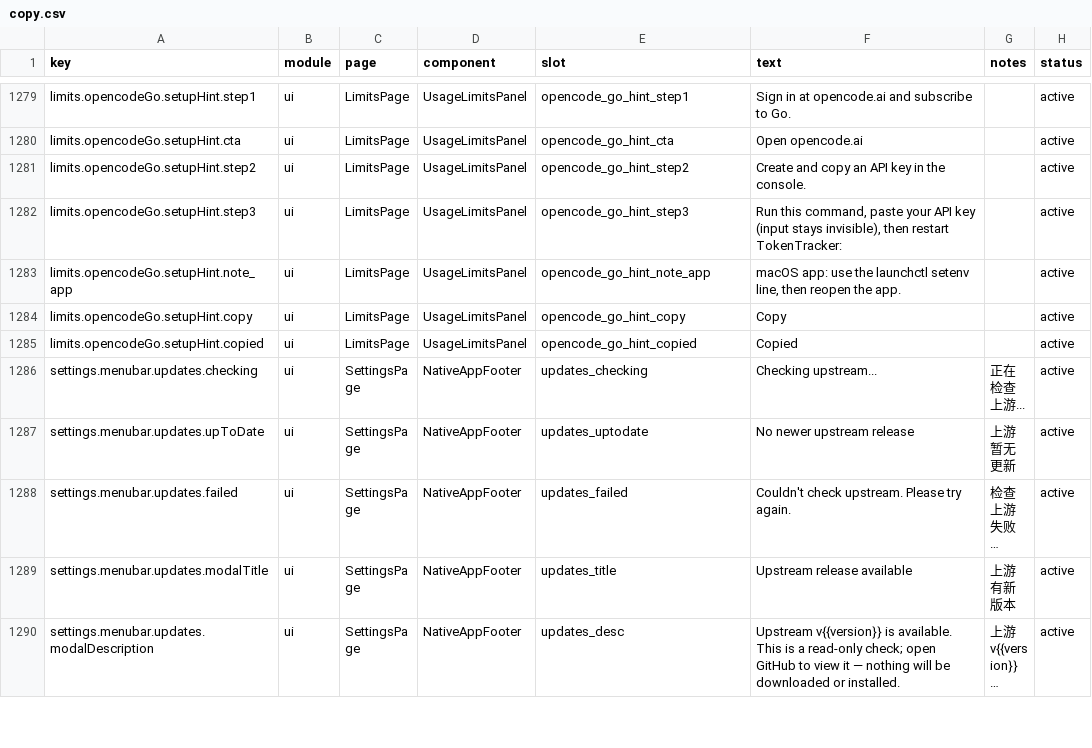
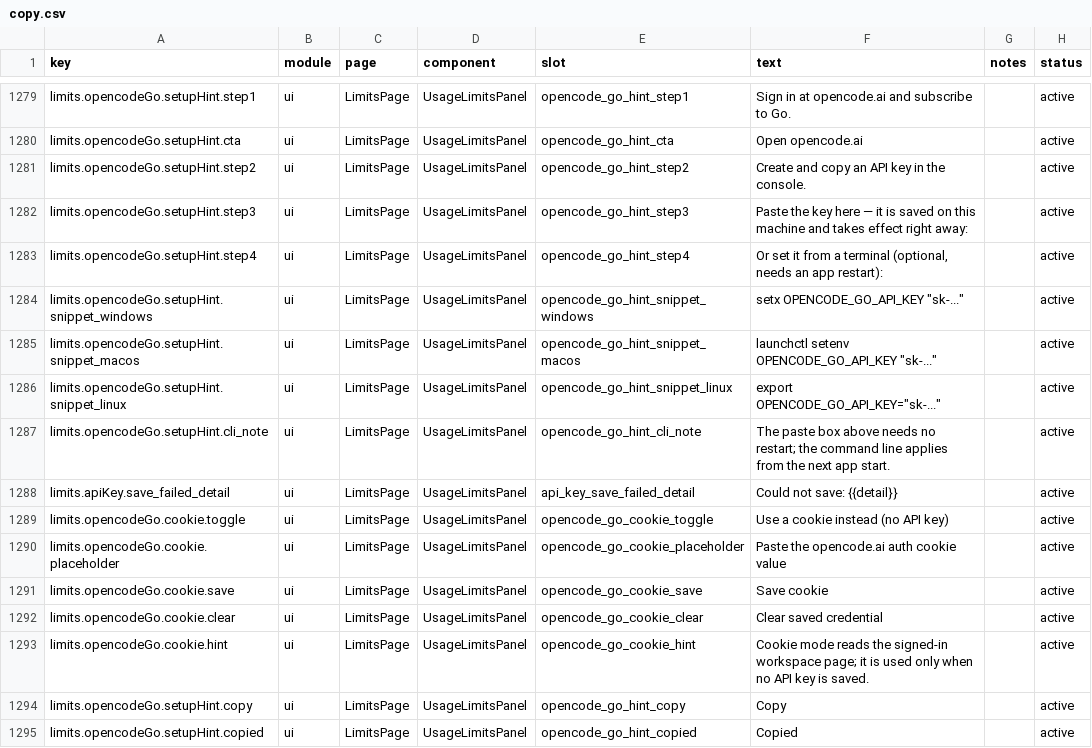
Before and after one commit to 01UNCLEDOG01/TokenTracker-Plus, a CSV file: dashboard/src/content/copy.csv, drawn as a sheet; only a part is shown, gaps mark what is left out; the shorter side is filled out with more unchanged rows; long unchanged cells end in ….

Commit message:
feat(limits): OpenCode Go key/cookie paste boxes + platform-aware CLI hint
- OpenCode Go card now accepts a pasted API key or the signed-in opencode.ai
  auth cookie, stored in ~/.tokentracker/opencode-go-credentials.json (0600)
  via POST /functions/tokentracker-opencode-go-key (loopback auth, POST only,
  never echoed back, {clear:true} to forget); saving refreshes the limits so
  the 5h/weekly/monthly windows appear without an env var or app restart
- fix: every credential paste box (Qoder CN/Intl, OpenDesign, Mistral, OpenAI
  credits included) posted without the local-auth header and could only ever
  get 401 Unauthorized from the loopback backend; all six now send
  x-tokentracker-local-auth via getLocalApiAuthHeaders()
- setup hint prints a platform-correct command (setx on Windows instead of the
  macOS-only launchctl line) and surfaces the backend's rejection reason
- credentials file keeps apiKey/authCookie/workspaceId on separate saves;
  normalizeAuthCookie strips control characters before the value can become a
  request header; readConfig/resolveApiKey only consult the stored file when
  an explicit home is threaded (keeps unit tests off the developer's real
  credentials)
- i18n: new copy keys in all five locales; allowlist the untranslated shell
  snippets in locale coverage validation

```diff
--- a/dashboard/src/content/copy.csv
+++ b/dashboard/src/content/copy.csv
@@ -1281,4 +1281,14 @@ limits.opencodeGo.setupHint.cta,ui,LimitsPage,UsageLimitsPanel,opencode_go_hint_
 limits.opencodeGo.setupHint.step2,ui,LimitsPage,UsageLimitsPanel,opencode_go_hint_step2,"Create and copy an API key in the console.",,active
-limits.opencodeGo.setupHint.step3,ui,LimitsPage,UsageLimitsPanel,opencode_go_hint_step3,"Run this command, paste your API key (input stays invisible), then restart TokenTracker:",,active
-limits.opencodeGo.setupHint.note_app,ui,LimitsPage,UsageLimitsPanel,opencode_go_hint_note_app,"macOS app: use the launchctl setenv line, then reopen the app.",,active
+limits.opencodeGo.setupHint.step3,ui,LimitsPage,UsageLimitsPanel,opencode_go_hint_step3,"Paste the key here — it is saved on this machine and takes effect right away:",,active
+limits.opencodeGo.setupHint.step4,ui,LimitsPage,UsageLimitsPanel,opencode_go_hint_step4,"Or set it from a terminal (optional, needs an app restart):",,active
+limits.opencodeGo.setupHint.snippet_windows,ui,LimitsPage,UsageLimitsPanel,opencode_go_hint_snippet_windows,"setx OPENCODE_GO_API_KEY ""sk-...""",,active
+limits.opencodeGo.setupHint.snippet_macos,ui,LimitsPage,UsageLimitsPanel,opencode_go_hint_snippet_macos,"launchctl setenv OPENCODE_GO_API_KEY ""sk-...""",,active
+limits.opencodeGo.setupHint.snippet_linux,ui,LimitsPage,UsageLimitsPanel,opencode_go_hint_snippet_linux,"export OPENCODE_GO_API_KEY=""sk-...""",,active
+limits.opencodeGo.setupHint.cli_note,ui,LimitsPage,UsageLimitsPanel,opencode_go_hint_cli_note,"The paste box above needs no restart; the command line applies from the next app start.",,active
+limits.apiKey.save_failed_detail,ui,LimitsPage,UsageLimitsPanel,api_key_save_failed_detail,"Could not save: {{detail}}",,active
+limits.opencodeGo.cookie.toggle,ui,LimitsPage,UsageLimitsPanel,opencode_go_cookie_toggle,"Use a cookie instead (no API key)",,active
+limits.opencodeGo.cookie.placeholder,ui,LimitsPage,UsageLimitsPanel,opencode_go_cookie_placeholder,"Paste the opencode.ai auth cookie value",,active
+limits.opencodeGo.cookie.save,ui,LimitsPage,UsageLimitsPanel,opencode_go_cookie_save,"Save cookie",,active
+limits.opencodeGo.cookie.clear,ui,LimitsPage,UsageLimitsPanel,opencode_go_cookie_clear,"Clear saved credential",,active
+limits.opencodeGo.cookie.hint,ui,LimitsPage,UsageLimitsPanel,opencode_go_cookie_hint,"Cookie mode reads the signed-in workspace page; it is used only when no API key is saved.",,active
 limits.opencodeGo.setupHint.copy,ui,LimitsPage,UsageLimitsPanel,opencode_go_hint_copy,"Copy",,active
```
Also changed, not shown: 17 other files.
